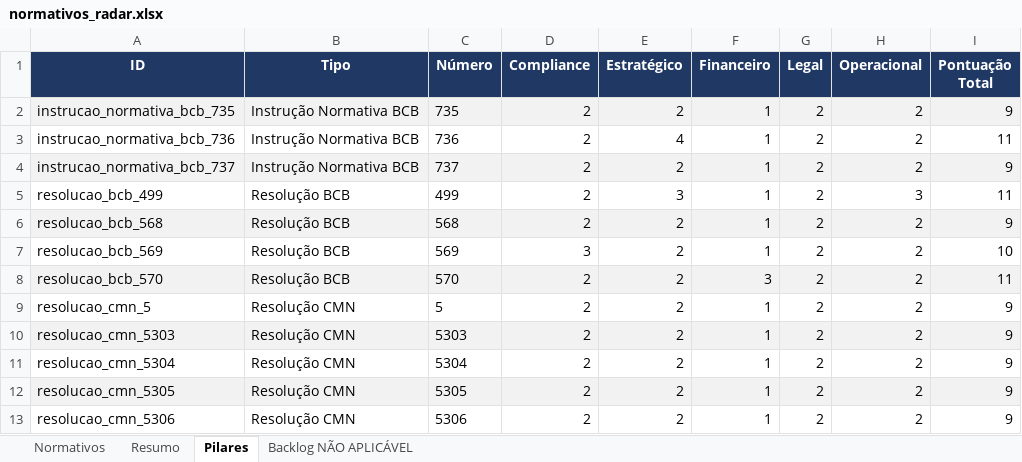
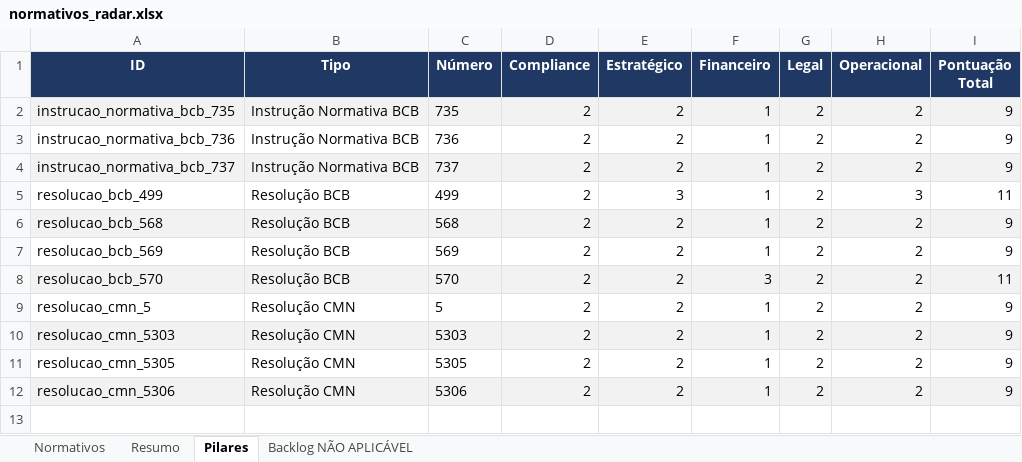
Before and after one commit to giovannabatistutti-ctrl/normativos_md, an Excel workbook: planilha/normativos_radar.xlsx, sheet Pilares, drawn as a sheet; values as stored, in another font and other column widths than the file's, no borders; removed rows and columns are numbered as before the commit, all else as after; the diff names each change by its address in the sheet, - before the commit and + after, or states it on an @@ line.

```diff
--- a/planilha/normativos_radar.xlsx (sheet Pilares)
+++ b/planilha/normativos_radar.xlsx (sheet Pilares)
-E3 (Estratégico): 4
+E3 (Estratégico): 2
-I3 (Pontuação Total): 11
+I3 (Pontuação Total): 9
-D7 (Compliance): 3
+D7 (Compliance): 2
-I7 (Pontuação Total): 10
+I7 (Pontuação Total): 9
-row 11: resolucao_cmn_5304 | Resolução CMN | 5304 | 2 | 2 | 1 | 2 | 2 | 9
-A11:I11 fill: #F2F2F2
+A11:I11 fill: none
-A12:I12 fill: none
+A12:I12 fill: #F2F2F2
```
Also changed, not shown: sheet Normativos, sheet Resumo, sheet Backlog NÃO APLICÁVEL.
